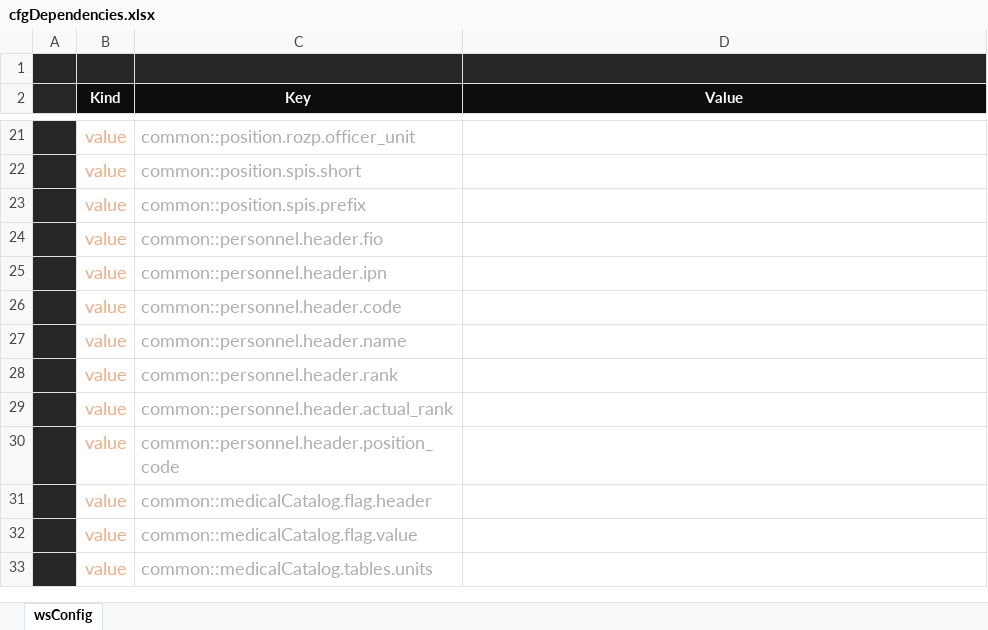
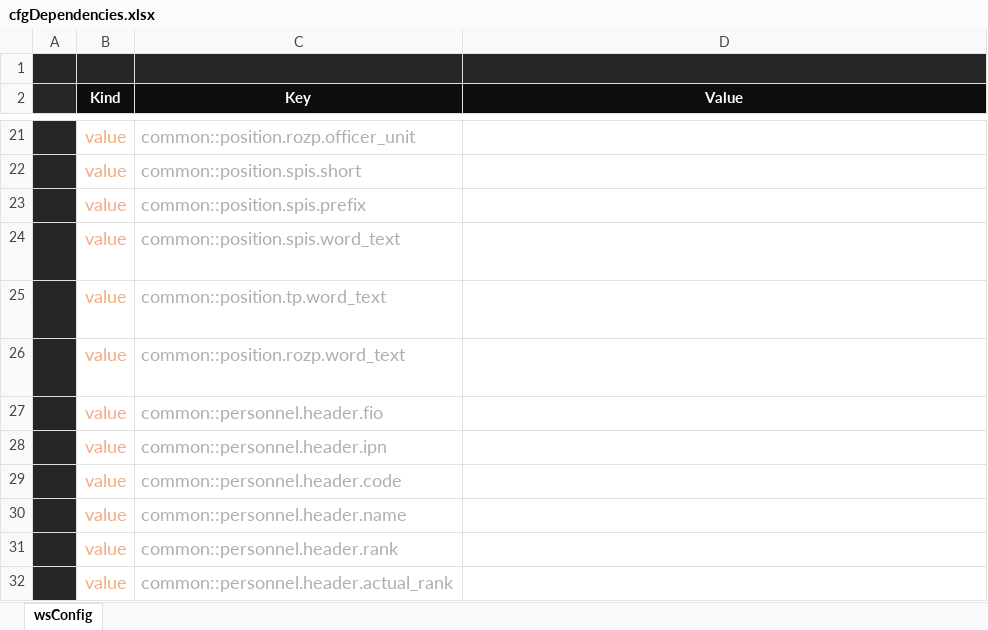
Before and after one commit to isrepeat/ExcelPrototype, an Excel workbook: PROJECTS_EXCEL/workbook/cfgDependencies.xlsx, sheet wsConfig, drawn as a sheet; only a part is shown, gaps mark what is left out; the shorter side is filled out with more unchanged rows; values as stored, in another font and other column widths than the file's, no borders; conditional formats and table styles not drawn; the diff names each change by its address in the sheet, - before the commit and + after, or states it on an @@ line.

```diff
--- a/PROJECTS_EXCEL/workbook/cfgDependencies.xlsx (sheet wsConfig)
+++ b/PROJECTS_EXCEL/workbook/cfgDependencies.xlsx (sheet wsConfig)
+row 24:  | value | common::position.spis.word_text | який зарахований до списків особового складу військової частини А7383
+row 25:  | value | common::position.tp.word_text | який зарахований до тимчасово прибулого особового складу військової частини А7383
+row 26:  | value | common::position.rozp.word_text | який перебуває у розпорядженні командира військової частини {unit}
```
Also changed, not shown: 15 other files.
